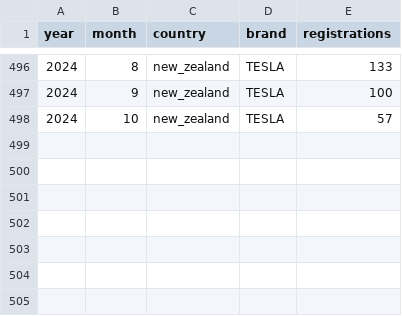
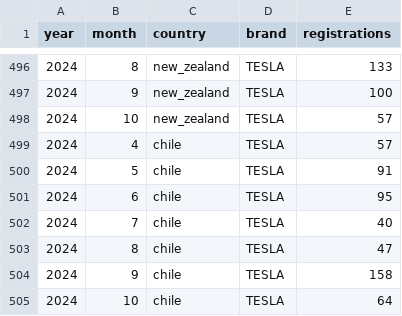
Before and after one commit to firedevs-team/tesla-extractors, a CSV file: data/sources/car_registrations/global/registrations_by_brand.csv, drawn as a sheet; only a part is shown, gaps mark what is left out.

Commit message:
feature(yoda): added data for chile

```diff
--- a/data/sources/car_registrations/global/registrations_by_brand.csv
+++ b/data/sources/car_registrations/global/registrations_by_brand.csv
@@ -498 +498,8 @@
 2024,10,"new_zealand","TESLA",57
+2024,4,"chile","TESLA",57
+2024,5,"chile","TESLA",91
+2024,6,"chile","TESLA",95
+2024,7,"chile","TESLA",40
+2024,8,"chile","TESLA",47
+2024,9,"chile","TESLA",158
+2024,10,"chile","TESLA",64
```
Also changed, not shown: 44 other files.
